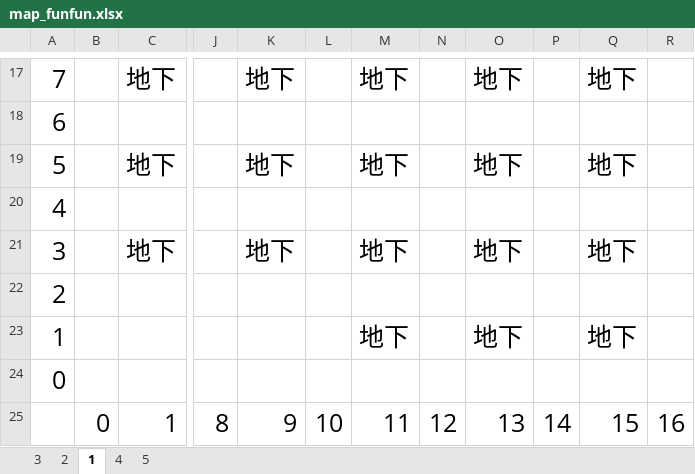
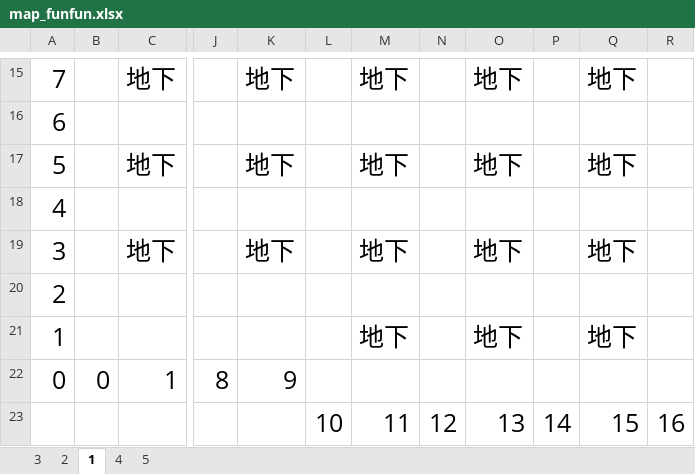
Before and after one commit to tomisuke/FUNCoordinateSystem, an Excel workbook: map_funfun.xlsx, sheet 1, drawn as a sheet; only a part is shown, gaps mark what is left out; values as stored, in another font and other column widths than the file's, no borders; removed rows and columns are numbered as before the commit, all else as after; rows hold the shown columns only; the diff covers the shown part only; the diff names each change by its address in the sheet, - before the commit and + after, or states it on an @@ line.

```diff
--- a/map_funfun.xlsx (sheet 1)
+++ b/map_funfun.xlsx (sheet 1)
-row 24: 0
-A22: (empty)
+A22: 0
-L22: 10
+L22: (empty)
-M22: 11
+M22: (empty)
-N22: 12
+N22: (empty)
-O22: 13
+O22: (empty)
-P22: 14
+P22: (empty)
-Q22: 15
+Q22: (empty)
-R22: 16
+R22: (empty)
+row 23:  |  |  |  |  | 10 | 11 | 12 | 13 | 14 | 15 | 16
```
Also changed, not shown: 2 removed rows and 28 edited cells elsewhere in this sheet, sheet 4, sheet 2.
